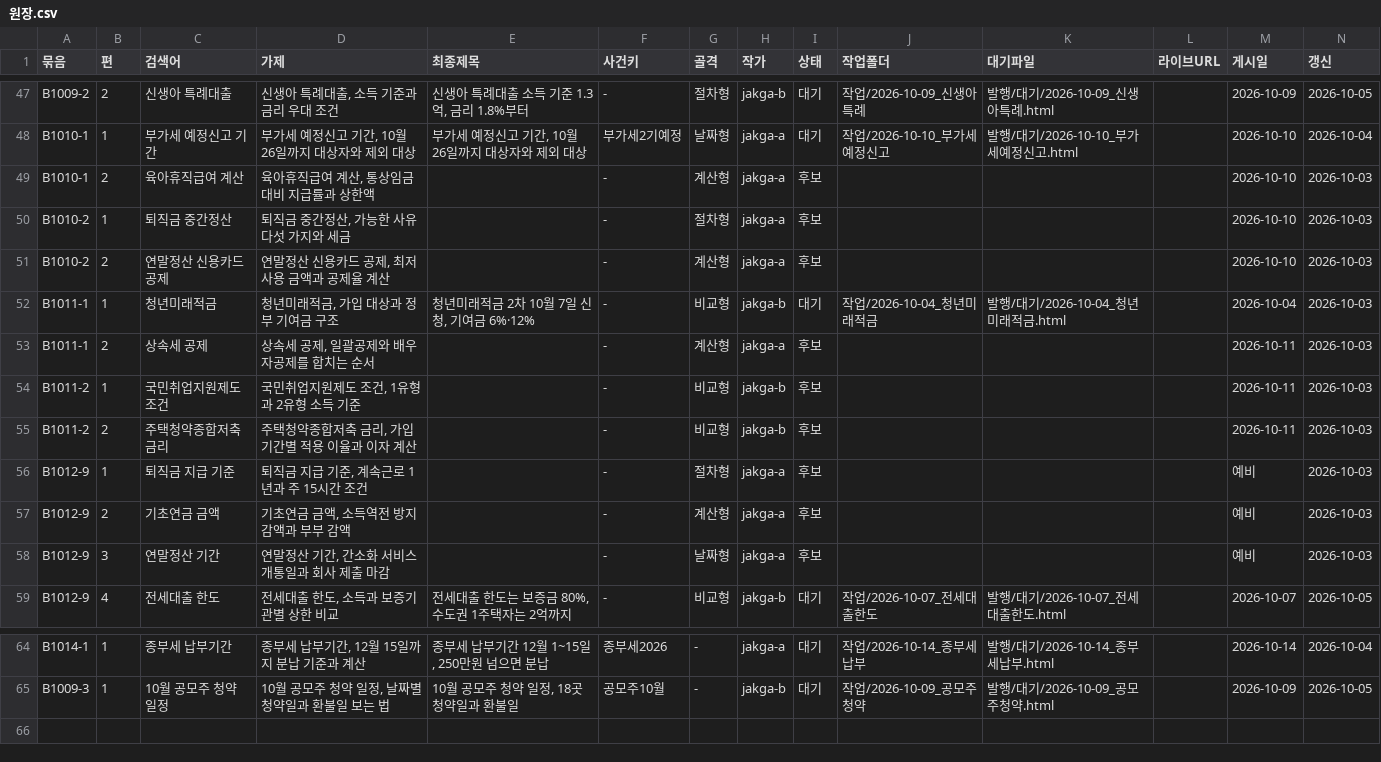
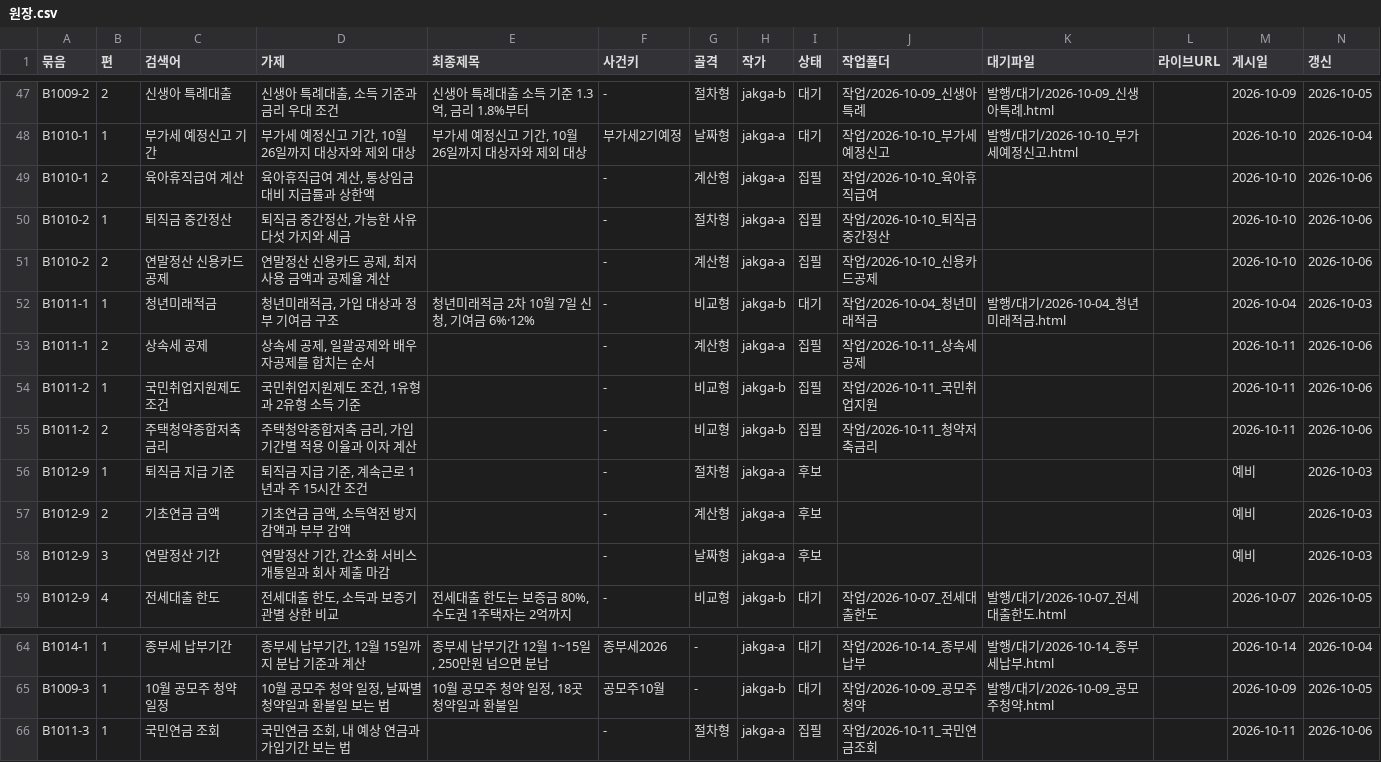
Before and after one commit to GG-Kevin/webtest, a CSV file: 운영/원장.csv, drawn as a sheet; only a part is shown, gaps mark what is left out.

```diff
--- a/운영/원장.csv
+++ b/운영/원장.csv
@@ -48,9 +48,9 @@ B1009-2,2,신생아 특례대출,"신생아 특례대출, 소득 기준과 금
 B1010-1,1,부가세 예정신고 기간,"부가세 예정신고 기간, 10월 26일까지 대상자와 제외 대상","부가세 예정신고 기간, 10월 26일까지 대상자와 제외 대상",부가세2기예정,날짜형,jakga-a,대기,작업/2026-10-10_부가세예정신고,발행/대기/2026-10-10_부가세예정신고.html,,2026-10-10,2026-10-04
-B1010-1,2,육아휴직급여 계산,"육아휴직급여 계산, 통상임금 대비 지급률과 상한액",,-,계산형,jakga-a,후보,,,,2026-10-10,2026-10-03
-B1010-2,1,퇴직금 중간정산,"퇴직금 중간정산, 가능한 사유 다섯 가지와 세금",,-,절차형,jakga-a,후보,,,,2026-10-10,2026-10-03
-B1010-2,2,연말정산 신용카드 공제,"연말정산 신용카드 공제, 최저 사용 금액과 공제율 계산",,-,계산형,jakga-a,후보,,,,2026-10-10,2026-10-03
+B1010-1,2,육아휴직급여 계산,"육아휴직급여 계산, 통상임금 대비 지급률과 상한액",,-,계산형,jakga-a,집필,작업/2026-10-10_육아휴직급여,,,2026-10-10,2026-10-06
+B1010-2,1,퇴직금 중간정산,"퇴직금 중간정산, 가능한 사유 다섯 가지와 세금",,-,절차형,jakga-a,집필,작업/2026-10-10_퇴직금중간정산,,,2026-10-10,2026-10-06
+B1010-2,2,연말정산 신용카드 공제,"연말정산 신용카드 공제, 최저 사용 금액과 공제율 계산",,-,계산형,jakga-a,집필,작업/2026-10-10_신용카드공제,,,2026-10-10,2026-10-06
 B1011-1,1,청년미래적금,"청년미래적금, 가입 대상과 정부 기여금 구조","청년미래적금 2차 10월 7일 신청, 기여금 6%·12%",-,비교형,jakga-b,대기,작업/2026-10-04_청년미래적금,발행/대기/2026-10-04_청년미래적금.html,,2026-10-04,2026-10-03
-B1011-1,2,상속세 공제,"상속세 공제, 일괄공제와 배우자공제를 합치는 순서",,-,계산형,jakga-a,후보,,,,2026-10-11,2026-10-03
-B1011-2,1,국민취업지원제도 조건,"국민취업지원제도 조건, 1유형과 2유형 소득 기준",,-,비교형,jakga-b,후보,,,,2026-10-11,2026-10-03
-B1011-2,2,주택청약종합저축 금리,"주택청약종합저축 금리, 가입 기간별 적용 이율과 이자 계산",,-,비교형,jakga-b,후보,,,,2026-10-11,2026-10-03
+B1011-1,2,상속세 공제,"상속세 공제, 일괄공제와 배우자공제를 합치는 순서",,-,계산형,jakga-a,집필,작업/2026-10-11_상속세공제,,,2026-10-11,2026-10-06
+B1011-2,1,국민취업지원제도 조건,"국민취업지원제도 조건, 1유형과 2유형 소득 기준",,-,비교형,jakga-b,집필,작업/2026-10-11_국민취업지원,,,2026-10-11,2026-10-06
+B1011-2,2,주택청약종합저축 금리,"주택청약종합저축 금리, 가입 기간별 적용 이율과 이자 계산",,-,비교형,jakga-b,집필,작업/2026-10-11_청약저축금리,,,2026-10-11,2026-10-06
 B1012-9,1,퇴직금 지급 기준,"퇴직금 지급 기준, 계속근로 1년과 주 15시간 조건",,-,절차형,jakga-a,후보,,,,예비,2026-10-03
@@ -65 +65,2 @@ B1014-1,1,종부세 납부기간,"종부세 납부기간, 12월 15일까지 분
 B1009-3,1,10월 공모주 청약 일정,"10월 공모주 청약 일정, 날짜별 청약일과 환불일 보는 법","10월 공모주 청약 일정, 18곳 청약일과 환불일",공모주10월,-,jakga-b,대기,작업/2026-10-09_공모주청약,발행/대기/2026-10-09_공모주청약.html,,2026-10-09,2026-10-05
+B1011-3,1,국민연금 조회,"국민연금 조회, 내 예상 연금과 가입기간 보는 법",,-,절차형,jakga-a,집필,작업/2026-10-11_국민연금조회,,,2026-10-11,2026-10-06
```
Also changed, not shown: 7 other files.
